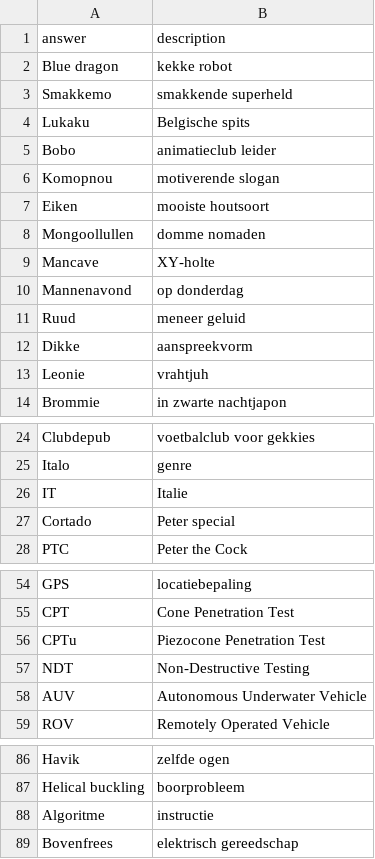
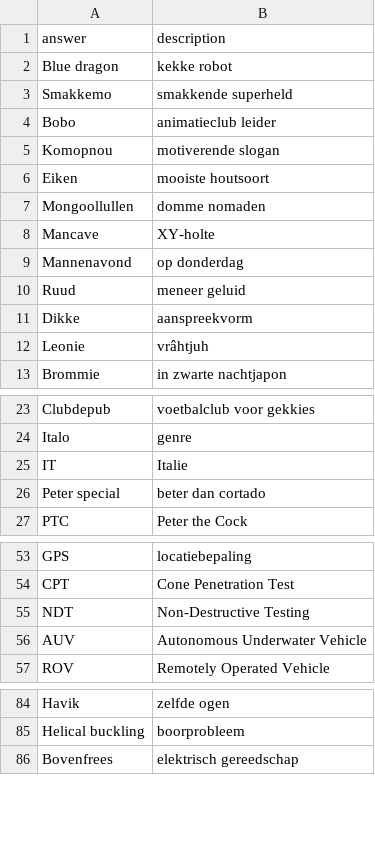
Before and after one commit to aidanwyber/zweedsepuzzel, a CSV file: generator/data/peter_words.csv, drawn as a sheet; only a part is shown, gaps mark what is left out; the diff covers the shown part only.

```diff
--- a/generator/data/peter_words.csv
+++ b/generator/data/peter_words.csv
@@ -3,3 +3,2 @@ Blue dragon,kekke robot
 Smakkemo,smakkende superheld
-Lukaku,Belgische spits
 Bobo,animatieclub leider
@@ -12,3 +11,3 @@ Ruud,meneer geluid
 Dikke,aanspreekvorm
-Leonie,vrahtjuh
+Leonie,vrâhtjuh
 Brommie,in zwarte nachtjapon
@@ -26,3 +25,3 @@ Italo,genre
 IT,Italie
-Cortado,Peter special
+Peter special,beter dan cortado
 PTC,Peter the Cock
@@ -55,3 +54,2 @@ GPS,locatiebepaling
 CPT,Cone Penetration Test
-CPTu,Piezocone Penetration Test
 NDT,Non-Destructive Testing
@@ -87,3 +85,2 @@ Havik,zelfde ogen
 Helical buckling,boorprobleem
-Algoritme,instructie
 Bovenfrees,elektrisch gereedschap
```
Also changed, not shown: 25 added rows and 2 edited cells elsewhere in this file.
